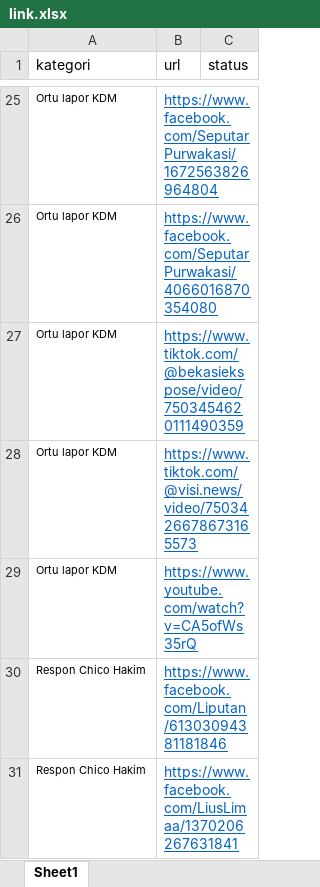
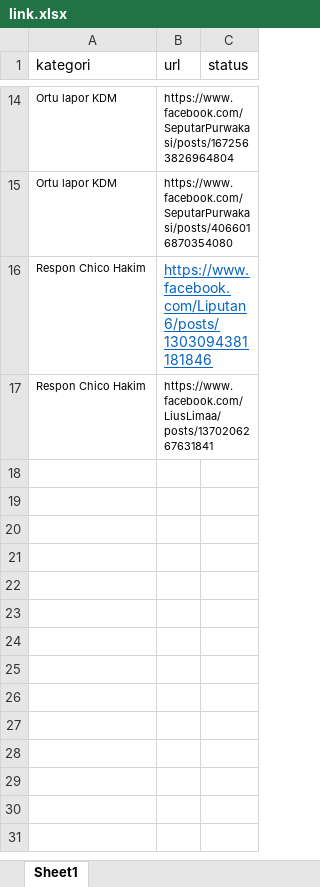
Before and after one commit to Focuson-Data-IT/Media-Monitoring-BE, an Excel workbook: link.xlsx, sheet Sheet1, drawn as a sheet; only a part is shown, gaps mark what is left out; values as stored, in another font and other column widths than the file's, no borders; removed rows and columns are numbered as before the commit, all else as after; the diff covers the shown part only; the diff names each change by its address in the sheet, - before the commit and + after, or states it on an @@ line.

```diff
--- a/link.xlsx (sheet Sheet1)
+++ b/link.xlsx (sheet Sheet1)
-B14 (url): https://www.facebook.com/SeputarPurwakasi/1672563826964804
+B14 (url): https://www.facebook.com/SeputarPurwakasi/posts/1672563826964804
@@ B14:B15 underline: on → off, text colour: #0563C1 → black, text size: smaller @@
-B15 (url): https://www.facebook.com/SeputarPurwakasi/4066016870354080
+B15 (url): https://www.facebook.com/SeputarPurwakasi/posts/4066016870354080
-row 27: Ortu lapor KDM | https://www.tiktok.com/@bekasiekspose/video/7503454620111490359
-row 28: Ortu lapor KDM | https://www.tiktok.com/@visi.news/video/7503426678673165573
-row 29: Ortu lapor KDM | https://www.youtube.com/watch?v=CA5ofWs35rQ
-B16 (url): https://www.facebook.com/Liputan/61303094381181846
+B16 (url): https://www.facebook.com/Liputan6/posts/1303094381181846
-B17 (url): https://www.facebook.com/LiusLimaa/1370206267631841
+B17 (url): https://www.facebook.com/LiusLimaa/posts/1370206267631841
@@ B17 underline: on → off, text colour: #0563C1 → black, text size: smaller @@
```
Also changed, not shown: 11 removed rows, 12 edited cells and cell formats elsewhere in this sheet.
